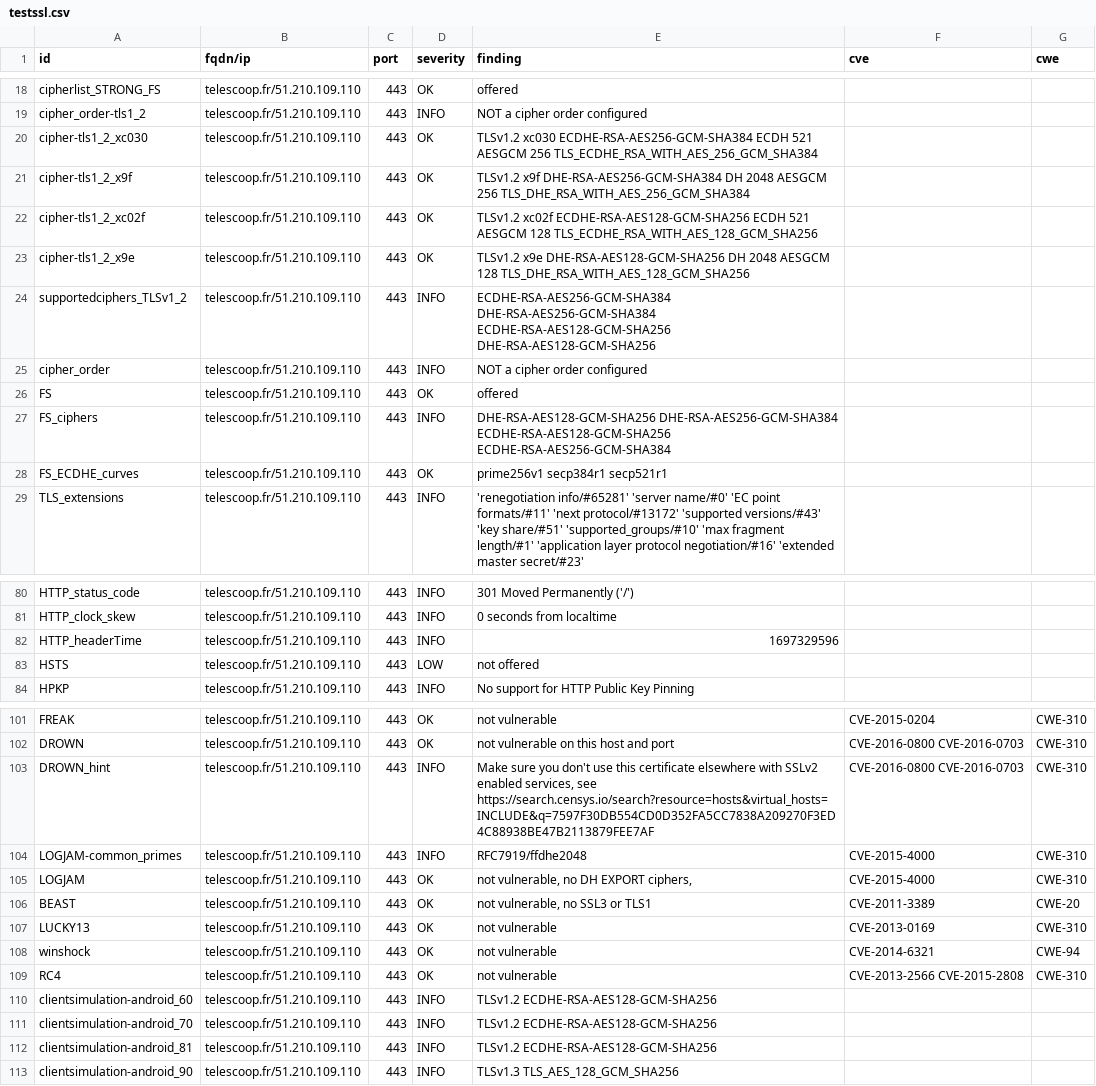
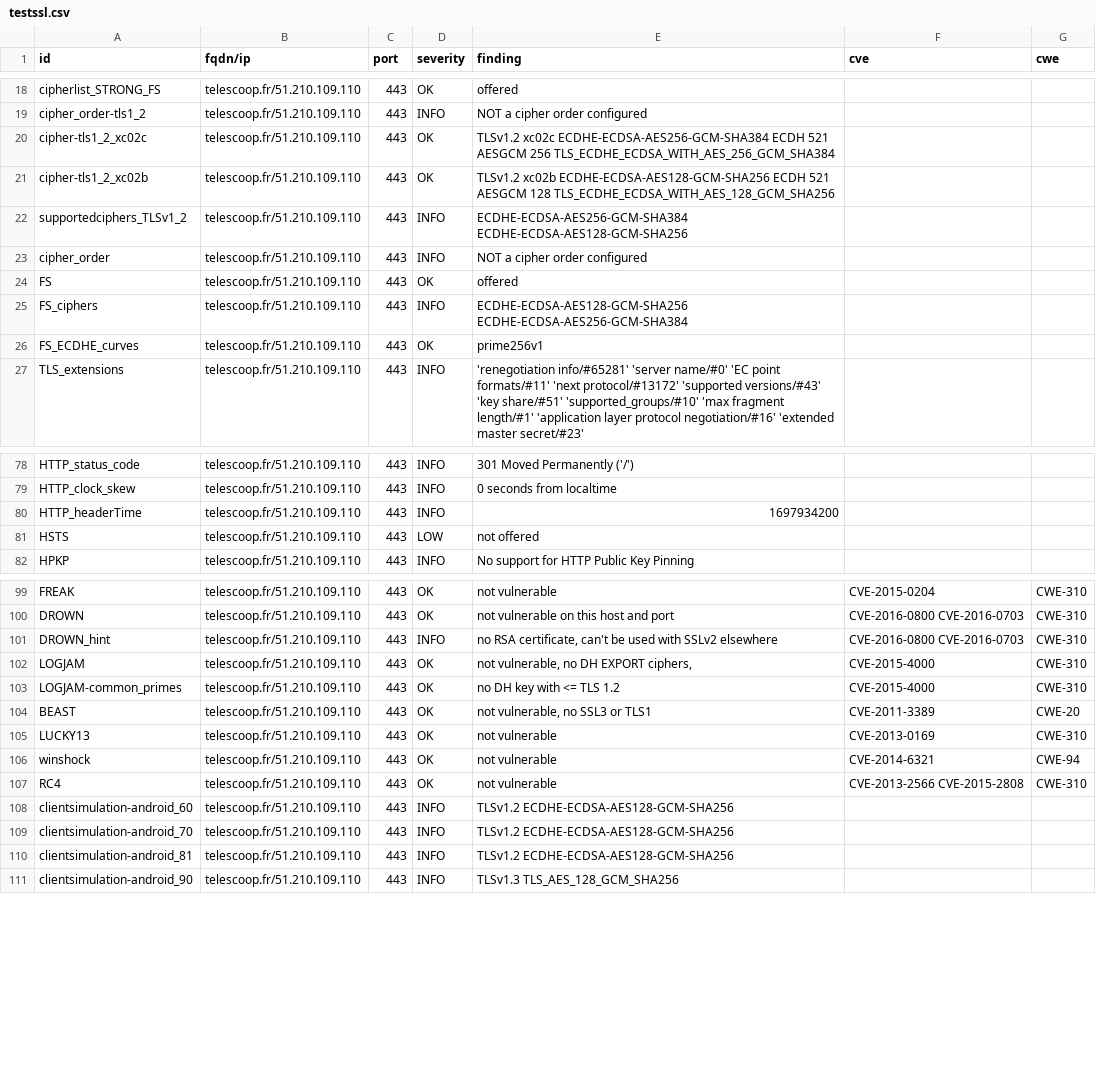
Before and after one commit to Kout95/Dashlord-TC, a CSV file: results/aHR0cHM6Ly90ZWxlc2Nvb3AuZnI=/testssl.csv, drawn as a sheet; only a part is shown, gaps mark what is left out; the diff covers the shown part only.

Commit message:
update: https://telescoop.fr

```diff
--- a/results/aHR0cHM6Ly90ZWxlc2Nvb3AuZnI=/testssl.csv
+++ b/results/aHR0cHM6Ly90ZWxlc2Nvb3AuZnI=/testssl.csv
@@ -19,11 +19,9 @@
 "cipher_order-tls1_2","telescoop.fr/51.210.109.110","443","INFO","NOT a cipher order configured","",""
-"cipher-tls1_2_xc030","telescoop.fr/51.210.109.110","443","OK","TLSv1.2   xc030   ECDHE-RSA-AES256-GCM-SHA384       ECDH 521   AESGCM      256      TLS_ECDHE_RSA_WITH_AES_256_GCM_SHA384","",""
-"cipher-tls1_2_x9f","telescoop.fr/51.210.109.110","443","OK","TLSv1.2   x9f     DHE-RSA-AES256-GCM-SHA384         DH 2048    AESGCM      256      TLS_DHE_RSA_WITH_AES_256_GCM_SHA384","",""
-"cipher-tls1_2_xc02f","telescoop.fr/51.210.109.110","443","OK","TLSv1.2   xc02f   ECDHE-RSA-AES128-GCM-SHA256       ECDH 521   AESGCM      128      TLS_ECDHE_RSA_WITH_AES_128_GCM_SHA256","",""
-"cipher-tls1_2_x9e","telescoop.fr/51.210.109.110","443","OK","TLSv1.2   x9e     DHE-RSA-AES128-GCM-SHA256         DH 2048    AESGCM      128      TLS_DHE_RSA_WITH_AES_128_GCM_SHA256","",""
-"supportedciphers_TLSv1_2","telescoop.fr/51.210.109.110","443","INFO","ECDHE-RSA-AES256-GCM-SHA384 DHE-RSA-AES256-GCM-SHA384 ECDHE-RSA-AES128-GCM-SHA256 DHE-RSA-AES128-GCM-SHA256","",""
+"cipher-tls1_2_xc02c","telescoop.fr/51.210.109.110","443","OK","TLSv1.2   xc02c   ECDHE-ECDSA-AES256-GCM-SHA384     ECDH 521   AESGCM      256      TLS_ECDHE_ECDSA_WITH_AES_256_GCM_SHA384","",""
+"cipher-tls1_2_xc02b","telescoop.fr/51.210.109.110","443","OK","TLSv1.2   xc02b   ECDHE-ECDSA-AES128-GCM-SHA256     ECDH 521   AESGCM      128      TLS_ECDHE_ECDSA_WITH_AES_128_GCM_SHA256","",""
+"supportedciphers_TLSv1_2","telescoop.fr/51.210.109.110","443","INFO","ECDHE-ECDSA-AES256-GCM-SHA384 ECDHE-ECDSA-AES128-GCM-SHA256","",""
 "cipher_order","telescoop.fr/51.210.109.110","443","INFO","NOT a cipher order configured","",""
 "FS","telescoop.fr/51.210.109.110","443","OK","offered","",""
-"FS_ciphers","telescoop.fr/51.210.109.110","443","INFO","DHE-RSA-AES128-GCM-SHA256 DHE-RSA-AES256-GCM-SHA384 ECDHE-RSA-AES128-GCM-SHA256 ECDHE-RSA-AES256-GCM-SHA384","",""
-"FS_ECDHE_curves","telescoop.fr/51.210.109.110","443","OK","prime256v1 secp384r1 secp521r1","",""
+"FS_ciphers","telescoop.fr/51.210.109.110","443","INFO","ECDHE-ECDSA-AES128-GCM-SHA256 ECDHE-ECDSA-AES256-GCM-SHA384","",""
+"FS_ECDHE_curves","telescoop.fr/51.210.109.110","443","OK","prime256v1","",""
 "TLS_extensions","telescoop.fr/51.210.109.110","443","INFO","'renegotiation info/#65281' 'server name/#0' 'EC point formats/#11' 'next protocol/#13172' 'supported versions/#43' 'key share/#51' 'supported_groups/#10' 'max fragment length/#1' 'application layer protocol negotiation/#16' 'extended master secret/#23'","",""
@@ -81,3 +79,3 @@
 "HTTP_clock_skew","telescoop.fr/51.210.109.110","443","INFO","0 seconds from localtime","",""
-"HTTP_headerTime","telescoop.fr/51.210.109.110","443","INFO","1697329596","",""
+"HTTP_headerTime","telescoop.fr/51.210.109.110","443","INFO","1697934200","",""
 "HSTS","telescoop.fr/51.210.109.110","443","LOW","not offered","",""
@@ -102,5 +100,5 @@
 "DROWN","telescoop.fr/51.210.109.110","443","OK","not vulnerable on this host and port","CVE-2016-0800 CVE-2016-0703","CWE-310"
-"DROWN_hint","telescoop.fr/51.210.109.110","443","INFO","Make sure you don't use this certificate elsewhere with SSLv2 enabled services, see https://search.censys.io/search?resource=hosts&virtual_hosts=INCLUDE&q=7597F30DB554CD0D352FA5CC7838A209270F3ED4C88938BE47B2113879FEE7AF","CVE-2016-0800 CVE-2016-0703","CWE-310"
-"LOGJAM-common_primes","telescoop.fr/51.210.109.110","443","INFO","RFC7919/ffdhe2048","CVE-2015-4000","CWE-310"
+"DROWN_hint","telescoop.fr/51.210.109.110","443","INFO","no RSA certificate, can't be used with SSLv2 elsewhere","CVE-2016-0800 CVE-2016-0703","CWE-310"
 "LOGJAM","telescoop.fr/51.210.109.110","443","OK","not vulnerable, no DH EXPORT ciphers,","CVE-2015-4000","CWE-310"
+"LOGJAM-common_primes","telescoop.fr/51.210.109.110","443","OK","no DH key with <= TLS 1.2","CVE-2015-4000","CWE-310"
 "BEAST","telescoop.fr/51.210.109.110","443","OK","not vulnerable, no SSL3 or TLS1","CVE-2011-3389","CWE-20"
@@ -109,5 +107,5 @@
 "RC4","telescoop.fr/51.210.109.110","443","OK","not vulnerable","CVE-2013-2566 CVE-2015-2808","CWE-310"
-"clientsimulation-android_60","telescoop.fr/51.210.109.110","443","INFO","TLSv1.2 ECDHE-RSA-AES128-GCM-SHA256","",""
-"clientsimulation-android_70","telescoop.fr/51.210.109.110","443","INFO","TLSv1.2 ECDHE-RSA-AES128-GCM-SHA256","",""
-"clientsimulation-android_81","telescoop.fr/51.210.109.110","443","INFO","TLSv1.2 ECDHE-RSA-AES128-GCM-SHA256","",""
+"clientsimulation-android_60","telescoop.fr/51.210.109.110","443","INFO","TLSv1.2 ECDHE-ECDSA-AES128-GCM-SHA256","",""
+"clientsimulation-android_70","telescoop.fr/51.210.109.110","443","INFO","TLSv1.2 ECDHE-ECDSA-AES128-GCM-SHA256","",""
+"clientsimulation-android_81","telescoop.fr/51.210.109.110","443","INFO","TLSv1.2 ECDHE-ECDSA-AES128-GCM-SHA256","",""
 "clientsimulation-android_90","telescoop.fr/51.210.109.110","443","INFO","TLSv1.3 TLS_AES_128_GCM_SHA256","",""
```
Also changed, not shown: 24 edited cells elsewhere in this file, 15 other files.
